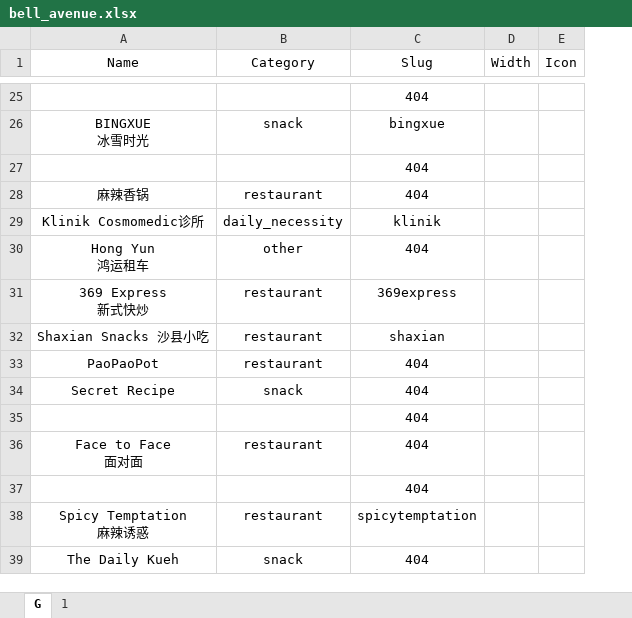
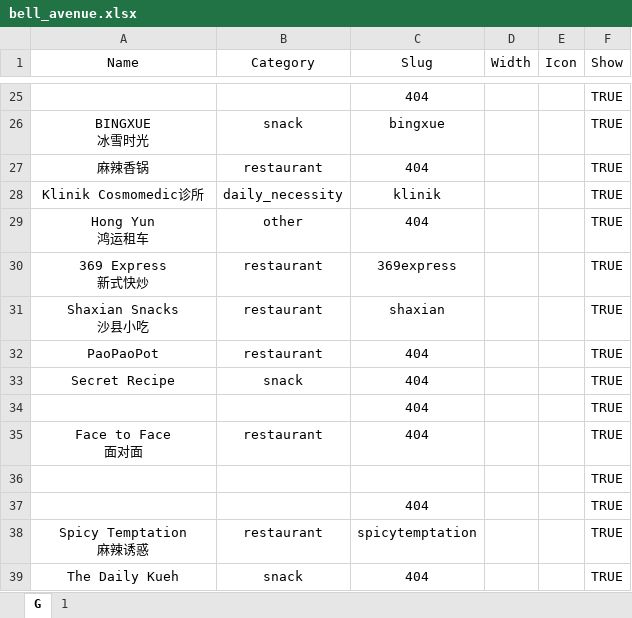
Before and after one commit to Fovir-GitHub/xmum-map, an Excel workbook: src/data/bell_avenue.xlsx, sheet G, drawn as a sheet; only a part is shown, gaps mark what is left out; values as stored, in another font and other column widths than the file's, no borders; removed rows and columns are numbered as before the commit, all else as after; ↵ is a line break in a cell; the diff covers the shown part only; the diff names each change by its address in the sheet, - before the commit and + after, or states it on an @@ line.

```diff
--- a/src/data/bell_avenue.xlsx (sheet G)
+++ b/src/data/bell_avenue.xlsx (sheet G)
+column F (Show), rows 25-35: all TRUE; rows 37-39: all TRUE
-row 27:  |  | 404
-A31 (Name): Shaxian Snacks 沙县小吃
+A31 (Name): Shaxian Snacks ↵ 沙县小吃
+row 36:  |  |  |  |  | TRUE
```
Also changed, not shown: 8 added rows, 8 removed rows, 6 moved rows and 7 edited cells elsewhere in this sheet, sheet 1, 2 other files.
